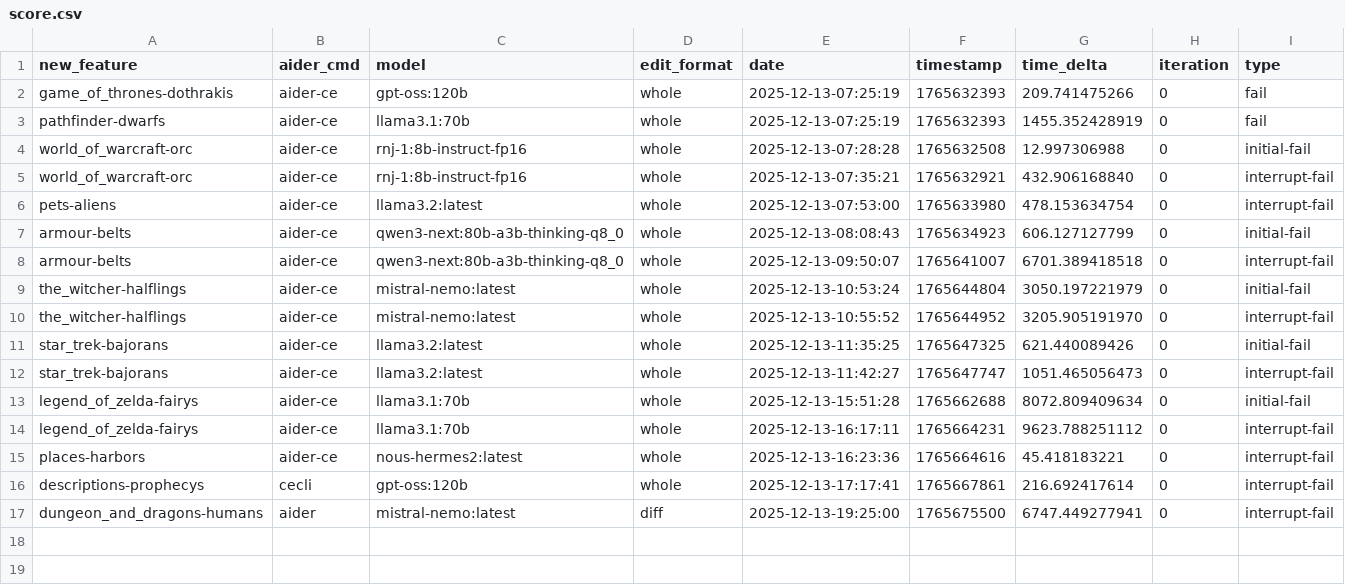
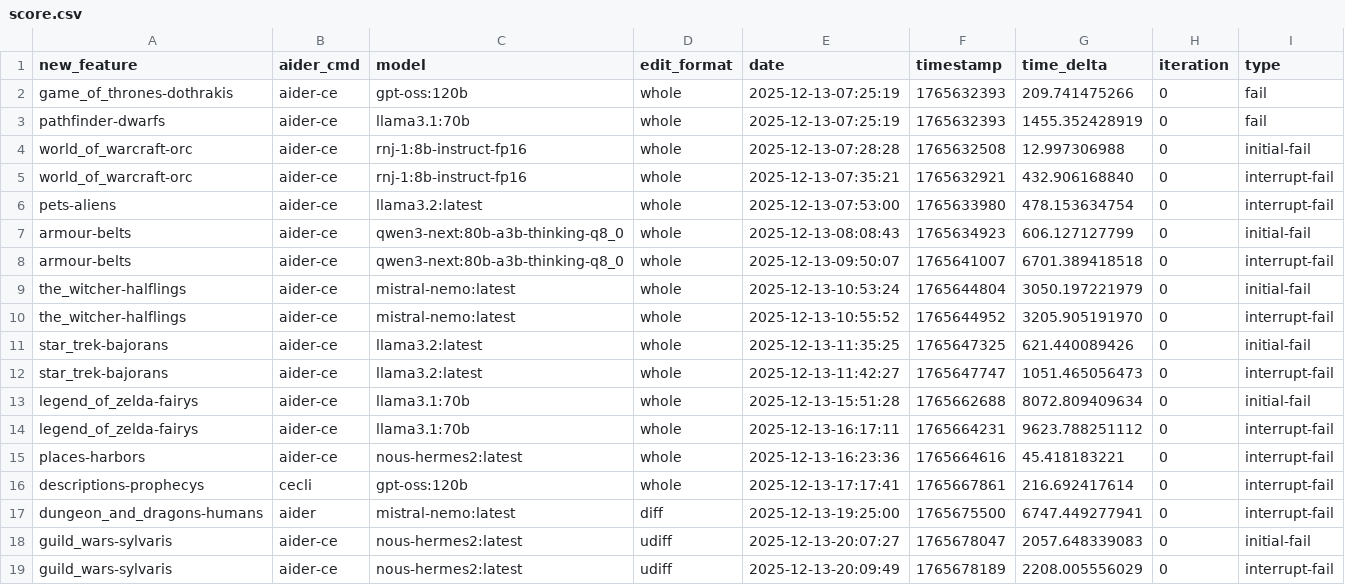
Before and after one commit to joshuacox/namgen, a CSV file: score.csv, drawn as a sheet; the diff names each change by its address in the sheet, - before the commit and + after, or states it on an @@ line.

Commit message:
adding score

```diff
--- a/score.csv
+++ b/score.csv
+row 18: guild_wars-sylvaris | aider-ce | nous-hermes2:latest | udiff | 2025-12-13-20:07:27 | 1765678047 | 2057.648339083 | 0 | initial-fail
+row 19: guild_wars-sylvaris | aider-ce | nous-hermes2:latest | udiff | 2025-12-13-20:09:49 | 1765678189 | 2208.005556029 | 0 | interrupt-fail
```
